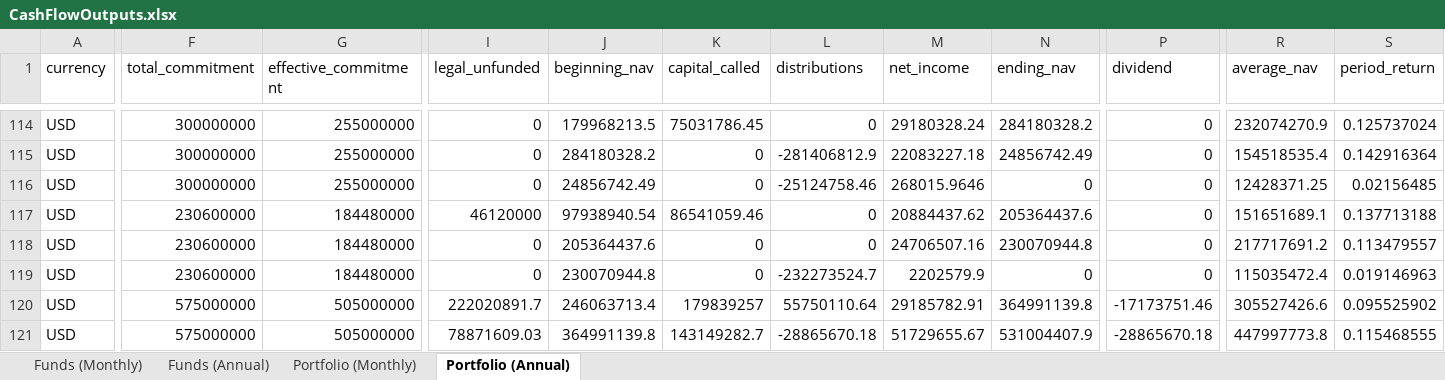
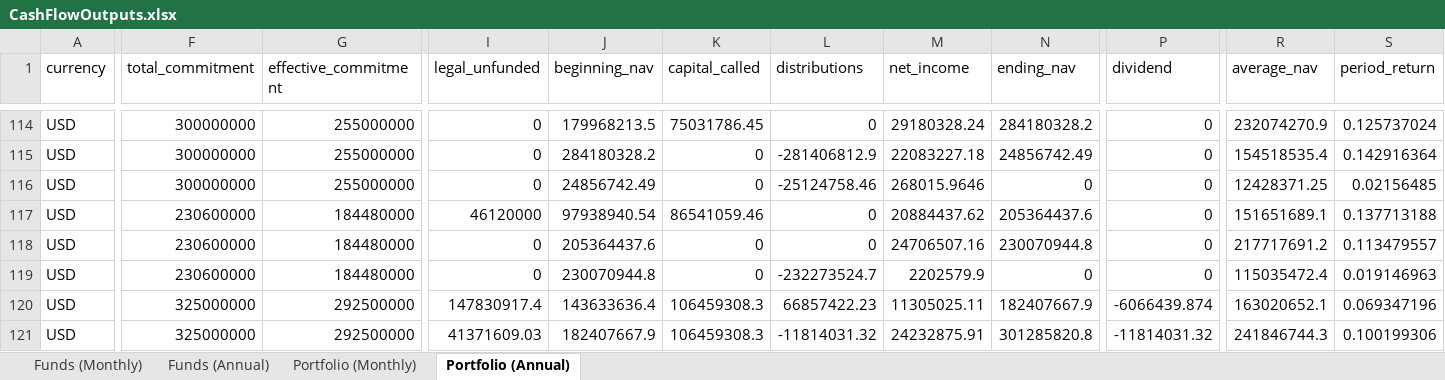
Before and after one commit to drewpeterson99/illiquid-alternative-asset-fund-model, an Excel workbook: outputs/CashFlowOutputs.xlsx, sheet Portfolio (Annual), drawn as a sheet; only a part is shown, gaps mark what is left out; values as stored, in another font and other column widths than the file's, no borders; the diff covers the shown part only; the diff names each change by its address in the sheet, - before the commit and + after, or states it on an @@ line.

```diff
--- a/outputs/CashFlowOutputs.xlsx (sheet Portfolio (Annual))
+++ b/outputs/CashFlowOutputs.xlsx (sheet Portfolio (Annual))
-F120:F121 (total_commitment): 575000000
+F120:F121 (total_commitment): 325000000
-G120:G121 (effective_commitment): 505000000
+G120:G121 (effective_commitment): 292500000
-I120 (legal_unfunded): 222020891.7
+I120 (legal_unfunded): 147830917.4
-J120 (beginning_nav): 246063713.4
+J120 (beginning_nav): 143633636.4
-K120 (capital_called): 179839257
+K120 (capital_called): 106459308.3
-L120 (distributions): 55750110.64
+L120 (distributions): 66857422.23
-M120 (net_income): 29185782.91
+M120 (net_income): 11305025.11
-N120 (ending_nav): 364991139.8
+N120 (ending_nav): 182407667.9
-P120 (dividend): -17173751.46
+P120 (dividend): -6066439.874
-R120 (average_nav): 305527426.6
+R120 (average_nav): 163020652.1
-S120 (period_return): 0.095525902
+S120 (period_return): 0.069347196
-I121 (legal_unfunded): 78871609.03
+I121 (legal_unfunded): 41371609.03
-J121 (beginning_nav): 364991139.8
+J121 (beginning_nav): 182407667.9
-K121 (capital_called): 143149282.7
+K121 (capital_called): 106459308.3
-L121 (distributions): -28865670.18
+L121 (distributions): -11814031.32
-M121 (net_income): 51729655.67
+M121 (net_income): 24232875.91
-N121 (ending_nav): 531004407.9
+N121 (ending_nav): 301285820.8
-P121 (dividend): -28865670.18
+P121 (dividend): -11814031.32
-R121 (average_nav): 447997773.8
+R121 (average_nav): 241846744.3
-S121 (period_return): 0.115468555
+S121 (period_return): 0.100199306
```
Also changed, not shown: 1 removed row and 329 edited cells elsewhere in this sheet, sheet Funds (Monthly), sheet Portfolio (Monthly), sheet Funds (Annual), inputs/FundAssumptions.xlsx, 3 other files.
